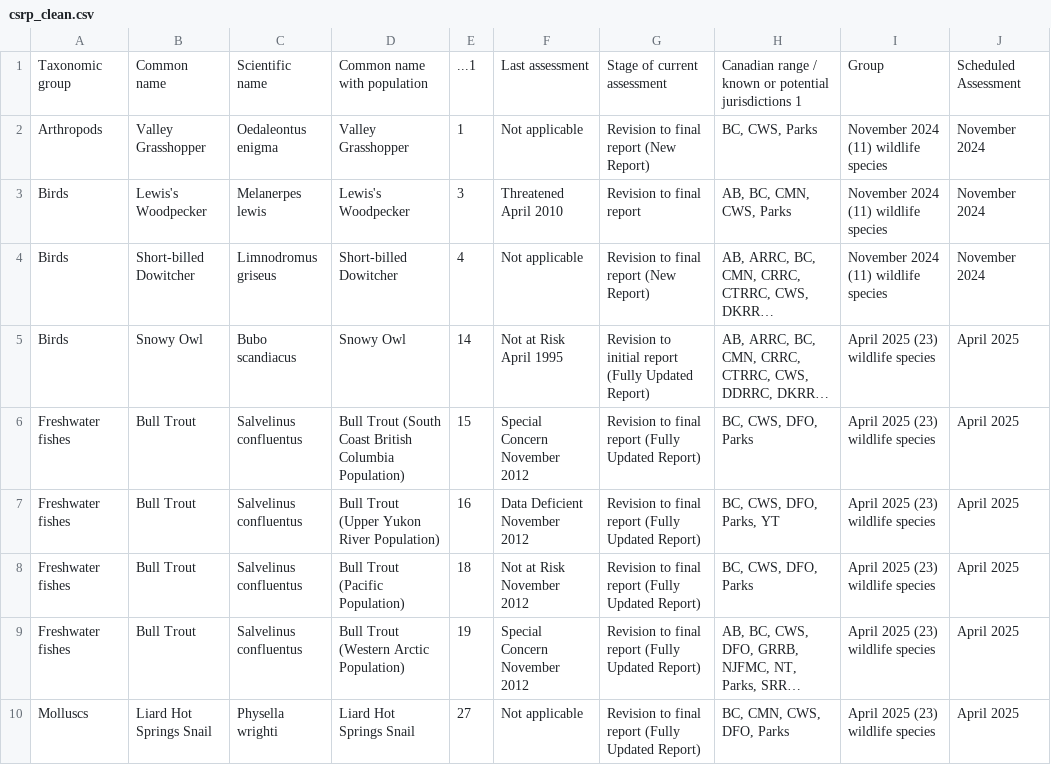
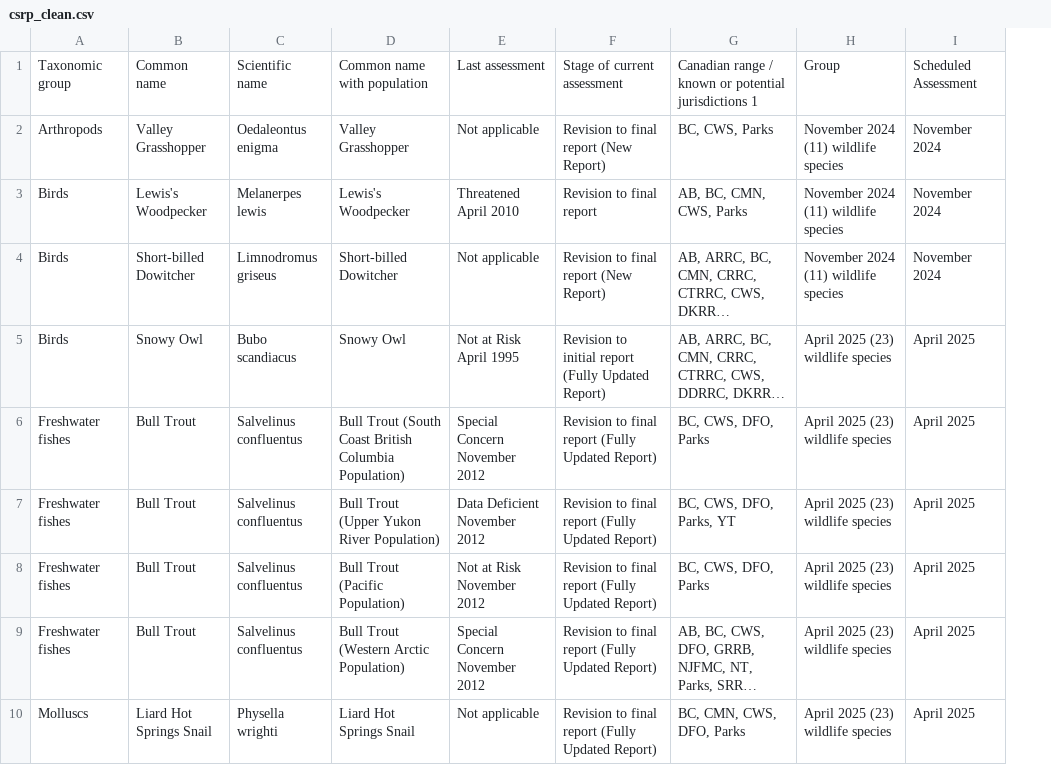
Before and after one commit to chrispmad/SAR_scraper, a CSV file: output/csrp_clean.csv, drawn as a sheet; only a part is shown; long unchanged cells end in …; the diff names each change by its address in the sheet, - before the commit and + after, or states it on an @@ line.

```diff
--- a/output/csrp_clean.csv
+++ b/output/csrp_clean.csv
-column E, rows 1-10: ...1 | 1 | 3 | 4 | 14 | 15 | 16 | 18 | 19 | 27
```
Also changed, not shown: output/ccs_clean.csv, 3 other files.
